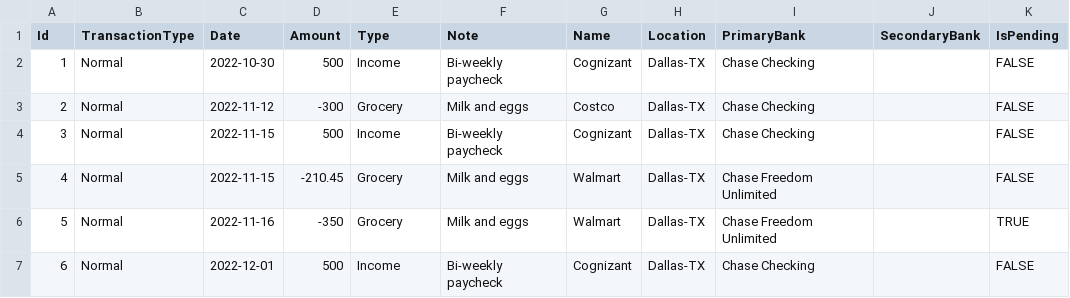
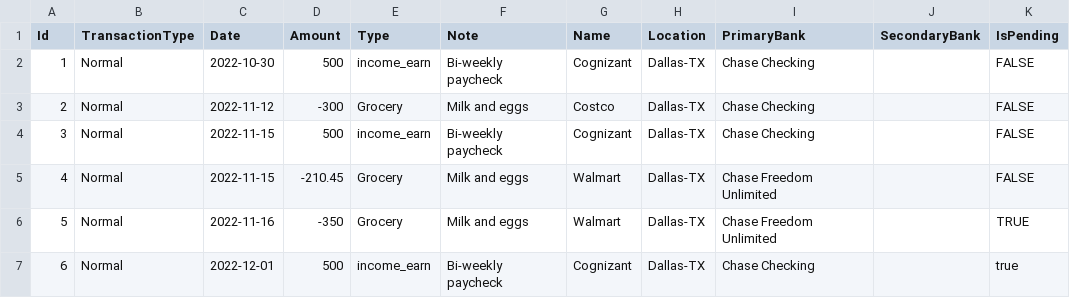
Before and after one commit to bellamyphan/MoneyApp202301, a CSV file: data/phase1/transactions.csv, drawn as a sheet.

Commit message:
Implement how to create a TransactionObject

```diff
--- a/data/phase1/transactions.csv
+++ b/data/phase1/transactions.csv
@@ -1,7 +1,7 @@
 Id,TransactionType,Date,Amount,Type,Note,Name,Location,PrimaryBank,SecondaryBank,IsPending
-1,Normal,2022-10-30,500,Income,Bi-weekly paycheck,Cognizant,Dallas-TX,Chase Checking,,FALSE
+1,Normal,2022-10-30,500,income_earn,Bi-weekly paycheck,Cognizant,Dallas-TX,Chase Checking,,FALSE
 2,Normal,2022-11-12,-300,Grocery,Milk and eggs,Costco,Dallas-TX,Chase Checking,,FALSE
-3,Normal,2022-11-15,500,Income,Bi-weekly paycheck,Cognizant,Dallas-TX,Chase Checking,,FALSE
+3,Normal,2022-11-15,500,income_earn,Bi-weekly paycheck,Cognizant,Dallas-TX,Chase Checking,,FALSE
 4,Normal,2022-11-15,-210.45,Grocery,Milk and eggs,Walmart,Dallas-TX,Chase Freedom Unlimited,,FALSE
 5,Normal,2022-11-16,-350,Grocery,Milk and eggs,Walmart,Dallas-TX,Chase Freedom Unlimited,,TRUE
-6,Normal,2022-12-01,500,Income,Bi-weekly paycheck,Cognizant,Dallas-TX,Chase Checking,,FALSE
+6,Normal,2022-12-01,500,income_earn,Bi-weekly paycheck,Cognizant,Dallas-TX,Chase Checking,,true
```
Also changed, not shown: 20 other files.
